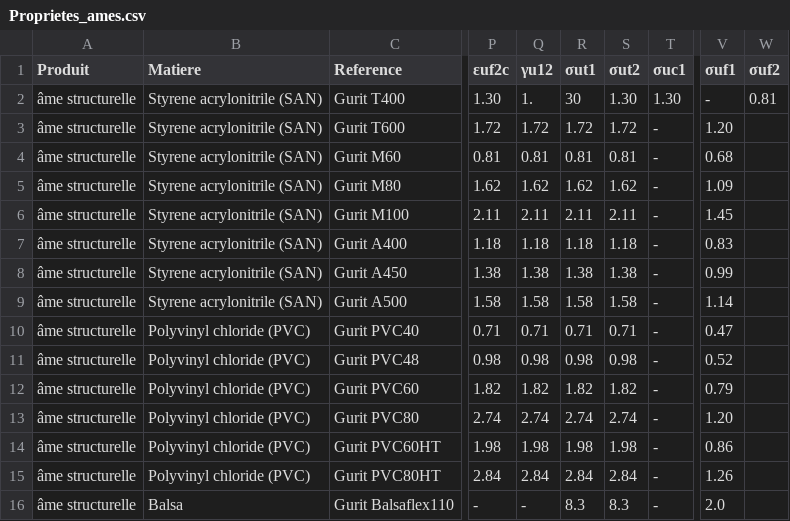
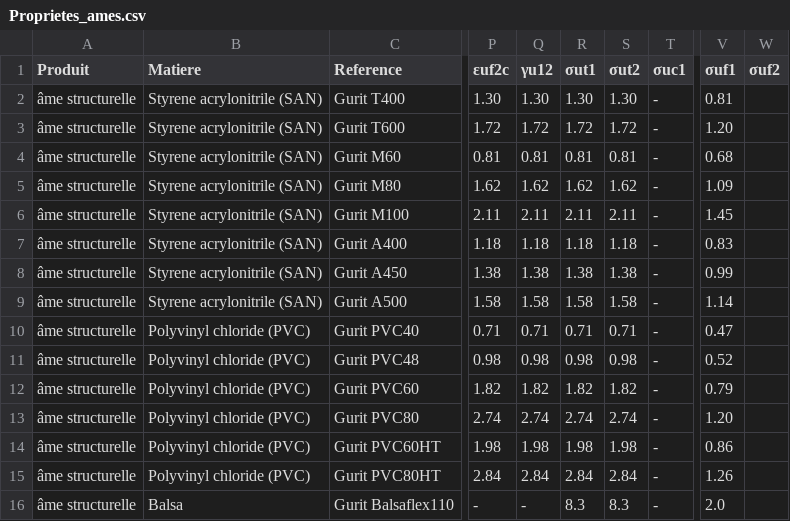
Before and after one commit to Alan-Cattelliot/12215_ALIVE, a CSV file: Proprietes_ames.csv, drawn as a sheet; only a part is shown, gaps mark what is left out; the diff names each change by its address in the sheet, - before the commit and + after, or states it on an @@ line.

Commit message:
Update Proprietes_ames.csv

```diff
--- a/Proprietes_ames.csv
+++ b/Proprietes_ames.csv
-Q2 (γu12): 1.
+Q2 (γu12): 1.30
-R2 (σut1): 30
+R2 (σut1): 1.30
-T2 (σuc1): 1.30
+T2 (σuc1): -
-V2 (σuf1): -
+V2 (σuf1): 0.81
-W2 (σuf2): 0.81
+W2 (σuf2): (empty)
```
